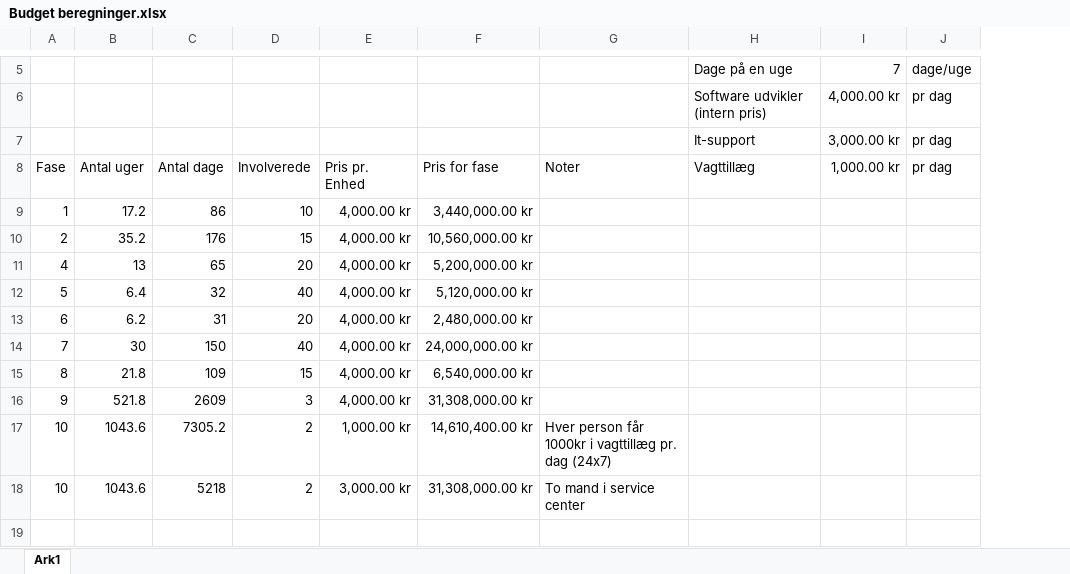
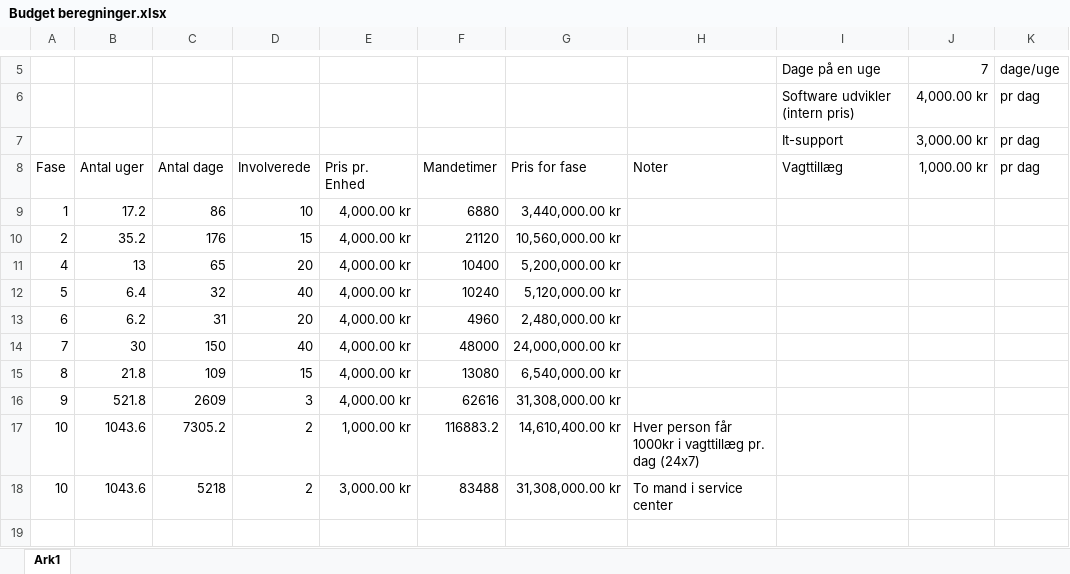
Before and after one commit to KristianOerts/TISYE, an Excel workbook: Tidsplan/Budget beregninger.xlsx, sheet Ark1, drawn as a sheet; only a part is shown, gaps mark what is left out; values as stored, in another font and other column widths than the file's, no borders; the diff names each change by its address in the sheet, - before the commit and + after, or states it on an @@ line.

Commit message:
man hours

```diff
--- a/Tidsplan/Budget beregninger.xlsx (sheet Ark1)
+++ b/Tidsplan/Budget beregninger.xlsx (sheet Ark1)
+column F (Mandetimer), rows 9-18: 6880 | 21120 | 10400 | 10240 | 4960 | 48000 | 13080 | 62616 | 116883.2 | 83488
```
Also changed, not shown: formulas that keep their value.
